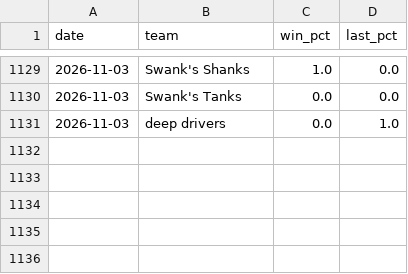
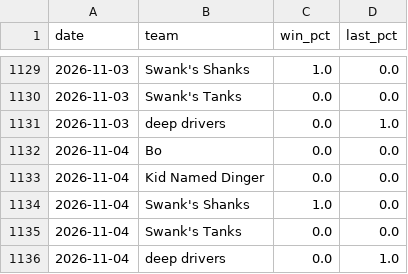
Before and after one commit to Ethanh141/Dingers, a CSV file: data/odds_history_2026.csv, drawn as a sheet; only a part is shown, gaps mark what is left out.

```diff
--- a/data/odds_history_2026.csv
+++ b/data/odds_history_2026.csv
@@ -1131 +1131,6 @@ date,team,win_pct,last_pct
 2026-11-03,deep drivers,0.0,1.0
+2026-11-04,Bo,0.0,0.0
+2026-11-04,Kid Named Dinger,0.0,0.0
+2026-11-04,Swank's Shanks,1.0,0.0
+2026-11-04,Swank's Tanks,0.0,0.0
+2026-11-04,deep drivers,0.0,1.0
```
Also changed, not shown: data/projections_2026.csv.
